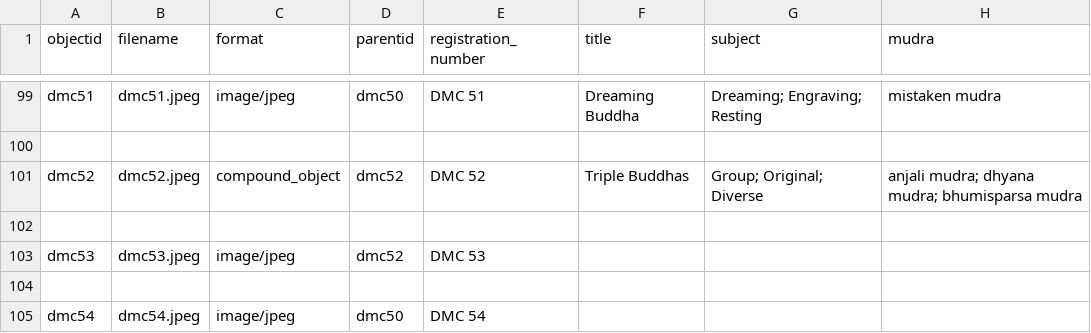
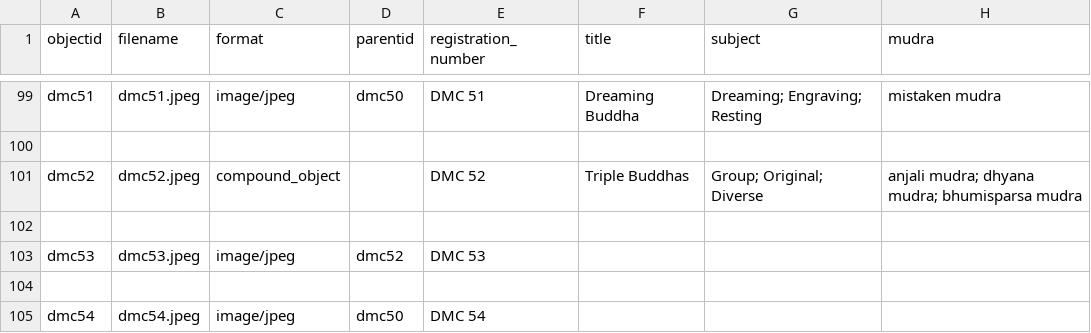
Before and after one commit to ceresdigaproject/economicorsacred1, a CSV file: _data/lastmetadata.csv, drawn as a sheet; only a part is shown, gaps mark what is left out; the diff names each change by its address in the sheet, - before the commit and + after, or states it on an @@ line.

Commit message:
Update lastmetadata.csv

```diff
--- a/_data/lastmetadata.csv
+++ b/_data/lastmetadata.csv
-D101 (parentid): dmc52
+D101 (parentid): (empty)
```
